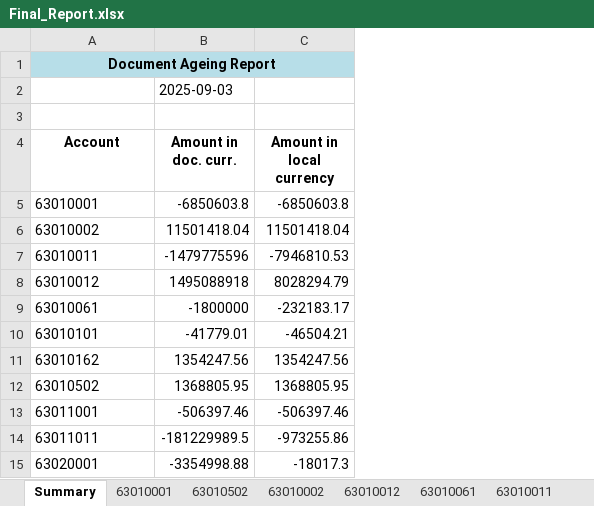
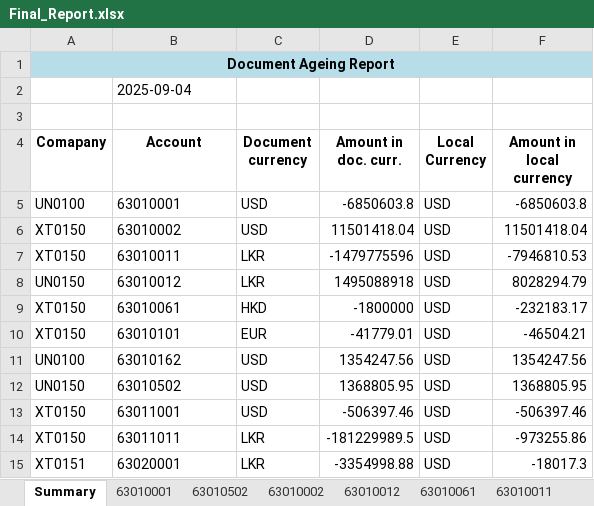
Before and after one commit to itzmalith/kerner_norland_assignment, an Excel workbook: files/Final_Report.xlsx, sheet Summary, drawn as a sheet; only a part is shown; values as stored, in another font and other column widths than the file's, no borders; removed rows and columns are numbered as before the commit, all else as after; the diff names each change by its address in the sheet, - before the commit and + after, or states it on an @@ line.

```diff
--- a/files/Final_Report.xlsx (sheet Summary)
+++ b/files/Final_Report.xlsx (sheet Summary)
+column A (Comapany), rows 5-15: UN0100 | XT0150 | XT0150 | UN0150 | XT0150 | XT0150 | UN0100 | UN0150 | XT0150 | XT0150 | XT0151
+column C (Document currency), rows 5-15: USD | USD | LKR | LKR | HKD | EUR | USD | USD | USD | LKR | LKR
+column E (Local Currency), rows 5-15: all USD
+row 1: Document Ageing Report
-B2 (Account): Document Ageing Report
+B2 (Account): 2025-09-04
@@ B2 fill: #B7DEE8 → none, bold: on → off, alignment: center → left @@
-A1:C1 merged
-D2 fill: #B7DEE8
+D2 fill: none
-F2 fill: #B7DEE8
+F2 fill: none
-row 2:  | 2025-09-03
```
Also changed, not shown: 9 other files.
